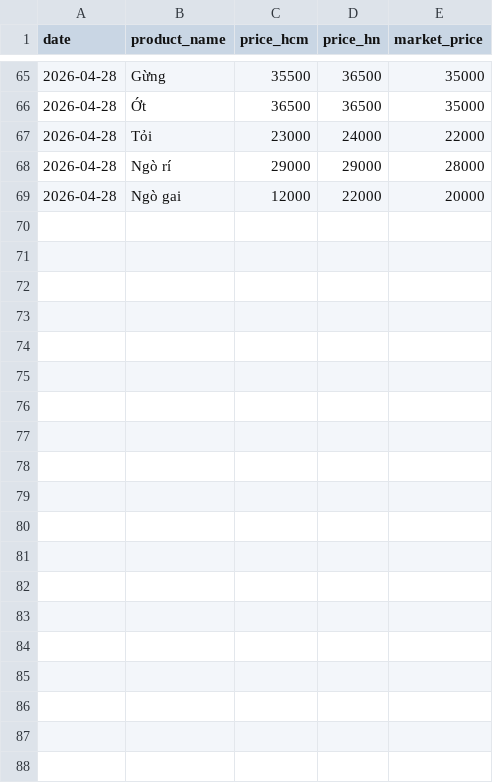
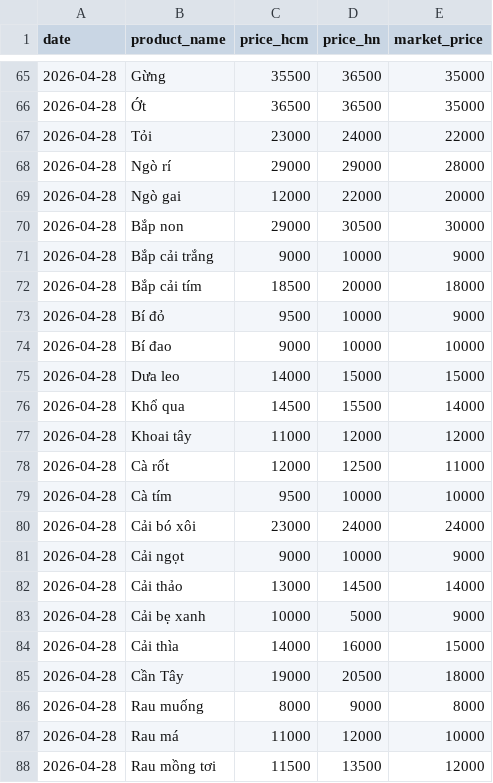
Before and after one commit to hoang0205/AgriTech_AI, a CSV file: PricePrediction/vegetable_prices.csv, drawn as a sheet; only a part is shown, gaps mark what is left out; the diff covers the shown part only.

```diff
--- a/PricePrediction/vegetable_prices.csv
+++ b/PricePrediction/vegetable_prices.csv
@@ -69 +69,20 @@
 2026-04-28,Ngò gai,12000,22000,20000
+2026-04-28,Bắp non,29000,30500,30000
+2026-04-28,Bắp cải trắng,9000,10000,9000
+2026-04-28,Bắp cải tím,18500,20000,18000
+2026-04-28,Bí đỏ,9500,10000,9000
+2026-04-28,Bí đao,9000,10000,10000
+2026-04-28,Dưa leo,14000,15000,15000
+2026-04-28,Khổ qua,14500,15500,14000
+2026-04-28,Khoai tây,11000,12000,12000
+2026-04-28,Cà rốt,12000,12500,11000
+2026-04-28,Cà tím,9500,10000,10000
+2026-04-28,Cải bó xôi,23000,24000,24000
+2026-04-28,Cải ngọt,9000,10000,9000
+2026-04-28,Cải thảo,13000,14500,14000
+2026-04-28,Cải bẹ xanh,10000,5000,9000
+2026-04-28,Cải thìa,14000,16000,15000
+2026-04-28,Cần Tây,19000,20500,18000
+2026-04-28,Rau muống,8000,9000,8000
+2026-04-28,Rau má,11000,12000,10000
+2026-04-28,Rau mồng tơi,11500,13500,12000
```
Also changed, not shown: 15 added rows elsewhere in this file.
